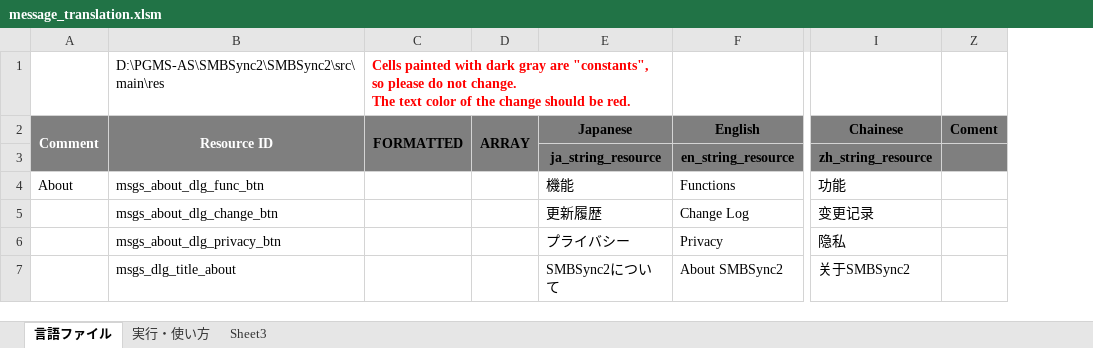
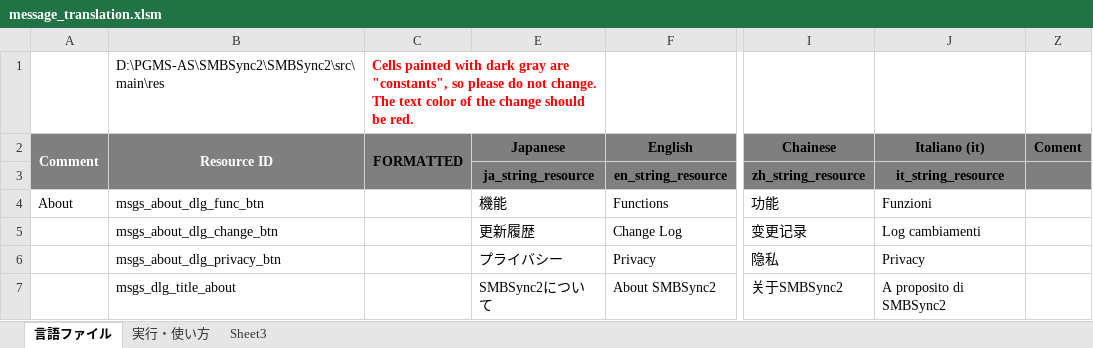
Before and after one commit to Sentaroh/SMBSync2, an Excel workbook: message_translation.xlsm, sheet 言語ファイル, drawn as a sheet; only a part is shown, gaps mark what is left out; values as stored, in another font and other column widths than the file's, no borders; charts and pictures not drawn; removed rows and columns are numbered as before the commit, all else as after; the diff covers the shown part only; the diff names each change by its address in the sheet, - before the commit and + after, or states it on an @@ line.

Commit message:
update italian translation

```diff
--- a/message_translation.xlsm (sheet 言語ファイル)
+++ b/message_translation.xlsm (sheet 言語ファイル)
@@ column D (ARRAY) hidden, empty @@
@@ column J (Italiano (it)) unhidden, rows 3-7: it_string_resource | Funzioni | Log cambiamenti | Privacy | A proposito di SMBSync2 @@
```
Also changed, not shown: 6 added rows, 22 removed rows, 14 edited cells and cell formats elsewhere in this sheet, hidden cells, charts or pictures, 7 other files.
